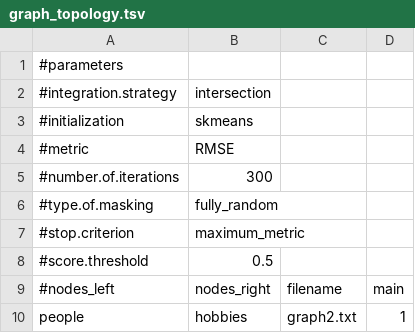
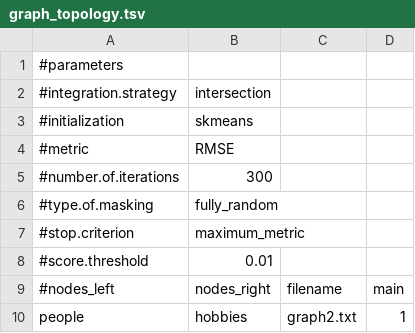
Before and after one commit to DEIB-GECO/NMTF-link, a TSV file: case_study_3/graph_topology.tsv, drawn as a sheet.

Commit message:
- modify stop criterion for RMSE - fix code - add data drugs - add configuration script to try different config

```diff
--- a/case_study_3/graph_topology.tsv
+++ b/case_study_3/graph_topology.tsv
@@ -7,3 +7,3 @@
 #stop.criterion	maximum_metric
-#score.threshold	0.5
+#score.threshold	0.01
 #nodes_left	nodes_right	filename	main
```
Also changed, not shown: 7 other files.
